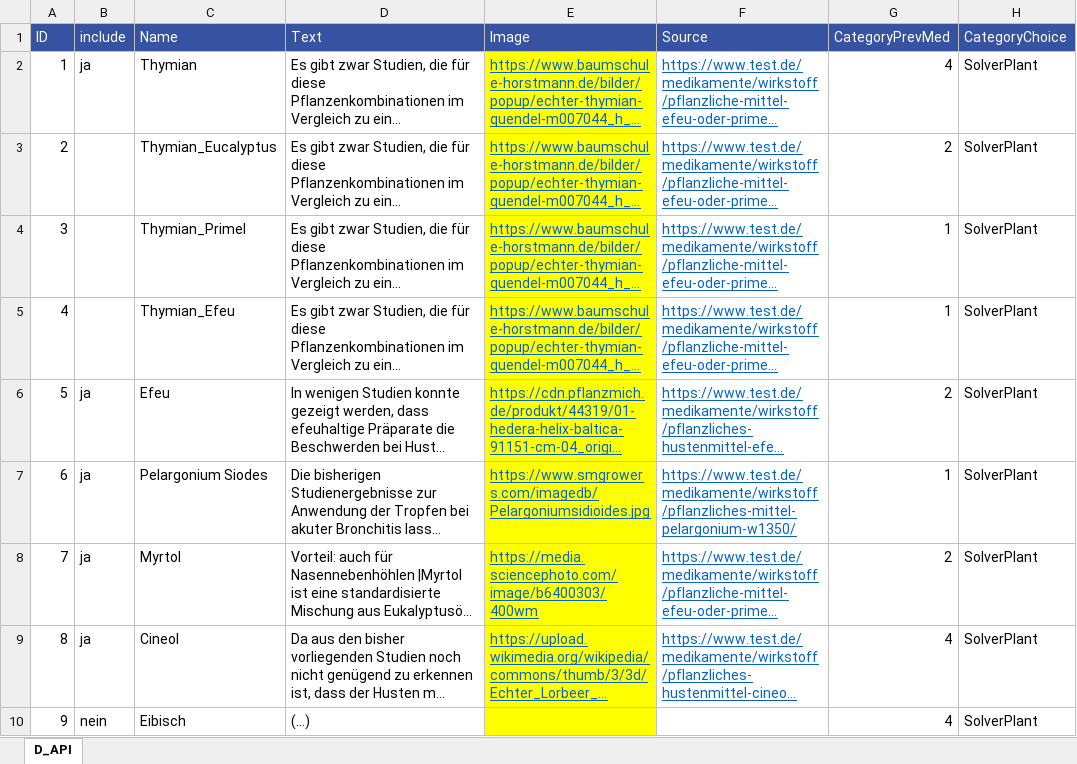
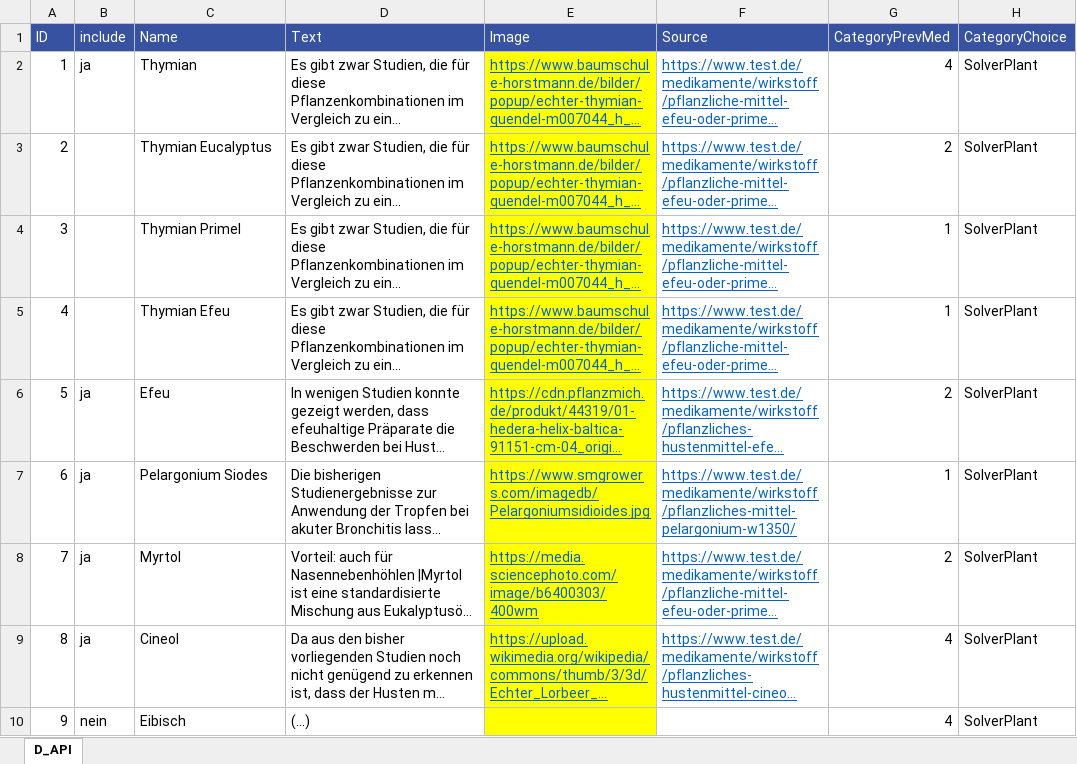
Before and after one commit to mpraski/dein-apotheker-scenarios, an Excel workbook: databases/API.xlsx, sheet D_API, drawn as a sheet; only a part is shown; long unchanged cells end in …; values as stored, in another font and other column widths than the file's, no borders; the diff names each change by its address in the sheet, - before the commit and + after, or states it on an @@ line.

```diff
--- a/databases/API.xlsx (sheet D_API)
+++ b/databases/API.xlsx (sheet D_API)
-C3 (Name): Thymian_Eucalyptus
+C3 (Name): Thymian Eucalyptus
-C4 (Name): Thymian_Primel
+C4 (Name): Thymian Primel
-C5 (Name): Thymian_Efeu
+C5 (Name): Thymian Efeu
```
Also changed, not shown: databases/FavProducts.xlsx, databases/Products.xlsx, 4 other files.
